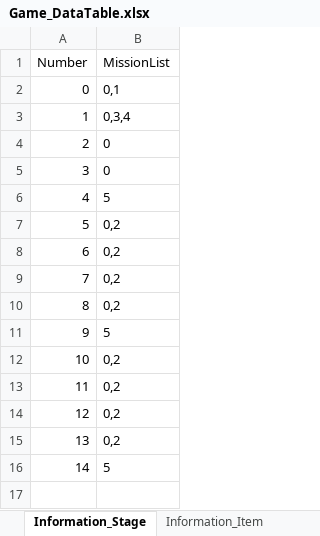
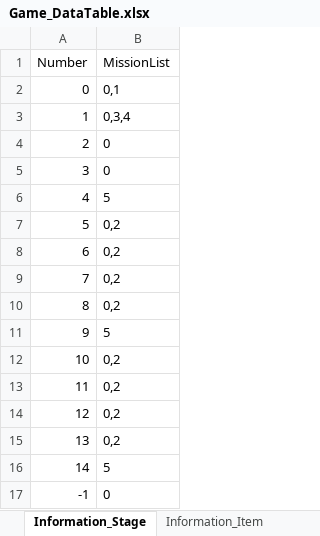
Before and after one commit to kmk5844/NiarT_Pro, an Excel workbook: Train/Assets/_Data_Game/Game_DataTable.xlsx, sheet Information_Stage, drawn as a sheet; values as stored, in another font and other column widths than the file's, no borders; charts and pictures not drawn; the diff names each change by its address in the sheet, - before the commit and + after, or states it on an @@ line.

```diff
--- a/Train/Assets/_Data_Game/Game_DataTable.xlsx (sheet Information_Stage)
+++ b/Train/Assets/_Data_Game/Game_DataTable.xlsx (sheet Information_Stage)
+row 17: -1 | 0
```
Also changed, not shown: sheet Information_FoodCard, Train/Assets/_Data_Quest/Quest_DataTable.xlsx, 45 other files.
